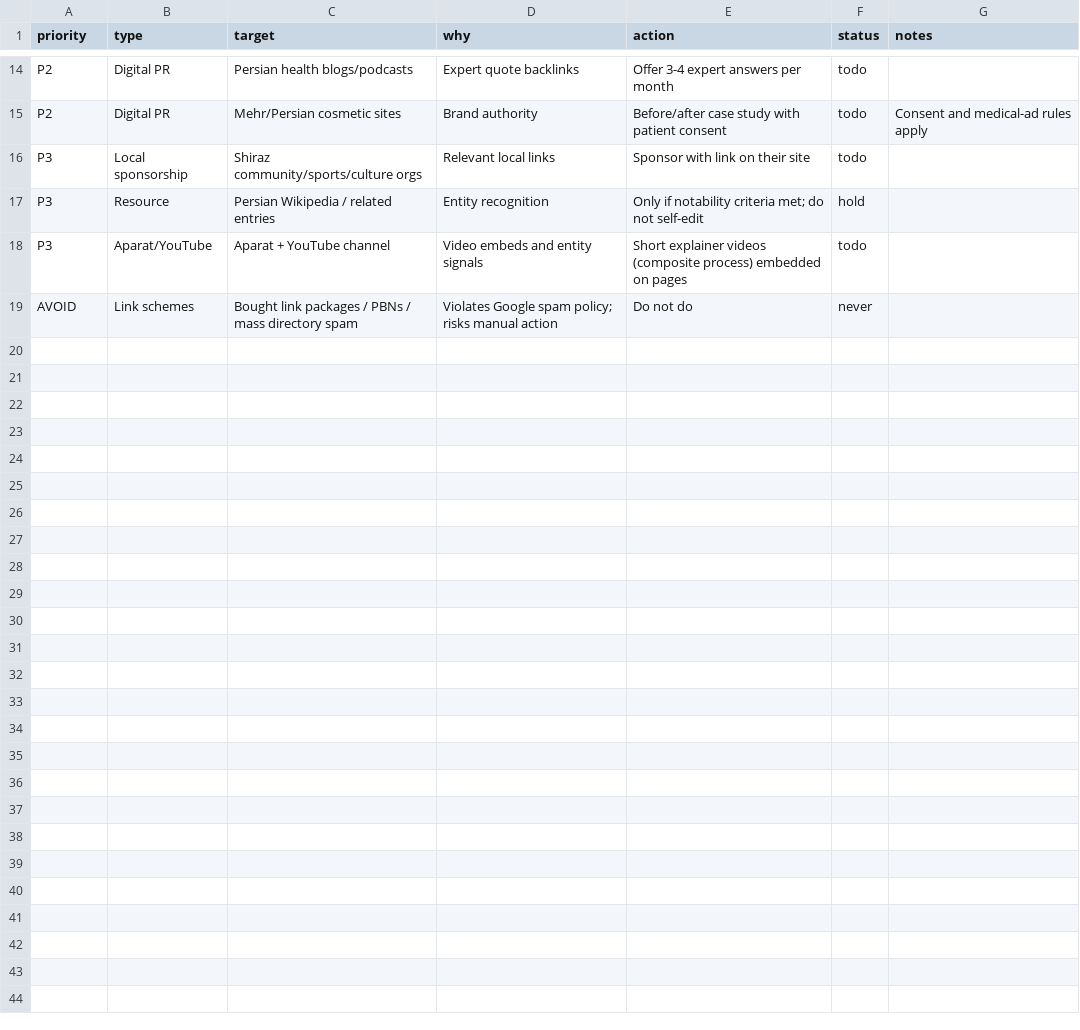
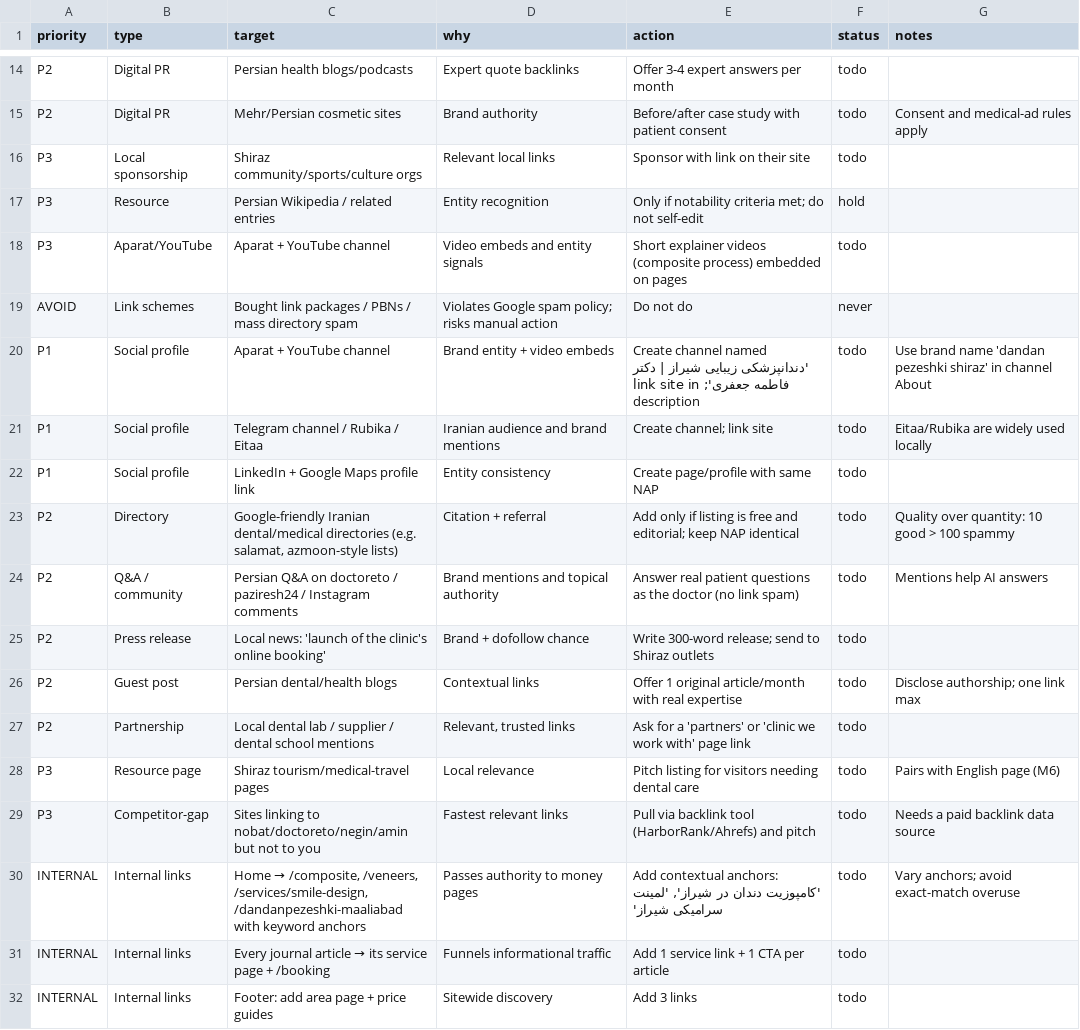
Before and after one commit to amirjzp-jpg/dr.jafari, a CSV file: seo/backlinks.csv, drawn as a sheet; only a part is shown, gaps mark what is left out.

```diff
--- a/seo/backlinks.csv
+++ b/seo/backlinks.csv
@@ -19 +19,14 @@ P3,Aparat/YouTube,Aparat + YouTube channel,Video embeds and entity signals,Short
 AVOID,Link schemes,Bought link packages / PBNs / mass directory spam,Violates Google spam policy; risks manual action,Do not do,never,
+P1,Social profile,Aparat + YouTube channel,Brand entity + video embeds,Create channel named 'دندانپزشکی زیبایی شیراز | دکتر فاطمه جعفری'; link site in description,todo,Use brand name 'dandan pezeshki shiraz' in channel About
+P1,Social profile,Telegram channel / Rubika / Eitaa,Iranian audience and brand mentions,Create channel; link site,todo,Eitaa/Rubika are widely used locally
+P1,Social profile,LinkedIn + Google Maps profile link,Entity consistency,Create page/profile with same NAP,todo,
+P2,Directory,"Google-friendly Iranian dental/medical directories (e.g. salamat, azmoon-style lists)",Citation + referral,Add only if listing is free and editorial; keep NAP identical,todo,Quality over quantity: 10 good > 100 spammy
+P2,Q&A / community,Persian Q&A on doctoreto / paziresh24 / Instagram comments,Brand mentions and topical authority,Answer real patient questions as the doctor (no link spam),todo,Mentions help AI answers
+P2,Press release,Local news: 'launch of the clinic's online booking',Brand + dofollow chance,Write 300-word release; send to Shiraz outlets,todo,
+P2,Guest post,Persian dental/health blogs,Contextual links,Offer 1 original article/month with real expertise,todo,Disclose authorship; one link max
+P2,Partnership,Local dental lab / supplier / dental school mentions,"Relevant, trusted links",Ask for a 'partners' or 'clinic we work with' page link,todo,
+P3,Resource page,Shiraz tourism/medical-travel pages,Local relevance,Pitch listing for visitors needing dental care,todo,Pairs with English page (M6)
+P3,Competitor-gap,Sites linking to nobat/doctoreto/negin/amin but not to you,Fastest relevant links,Pull via backlink tool (HarborRank/Ahrefs) and pitch,todo,Needs a paid backlink data source
+INTERNAL,Internal links,"Home → /composite, /veneers, /services/smile-design, /dandanpezeshki-maaliabad with keyword anchors",Passes authority to money pages,"Add contextual anchors: 'کامپوزیت دندان در شیراز', 'لمینت سرامیکی شیراز'",todo,Vary anchors; avoid exact-match overuse
+INTERNAL,Internal links,Every journal article → its service page + /booking,Funnels informational traffic,Add 1 service link + 1 CTA per article,todo,
+INTERNAL,Internal links,Footer: add area page + price guides,Sitewide discovery,Add 3 links,todo,
```
Also changed, not shown: seo/keywords.csv, seo/rank-tracker.csv.
